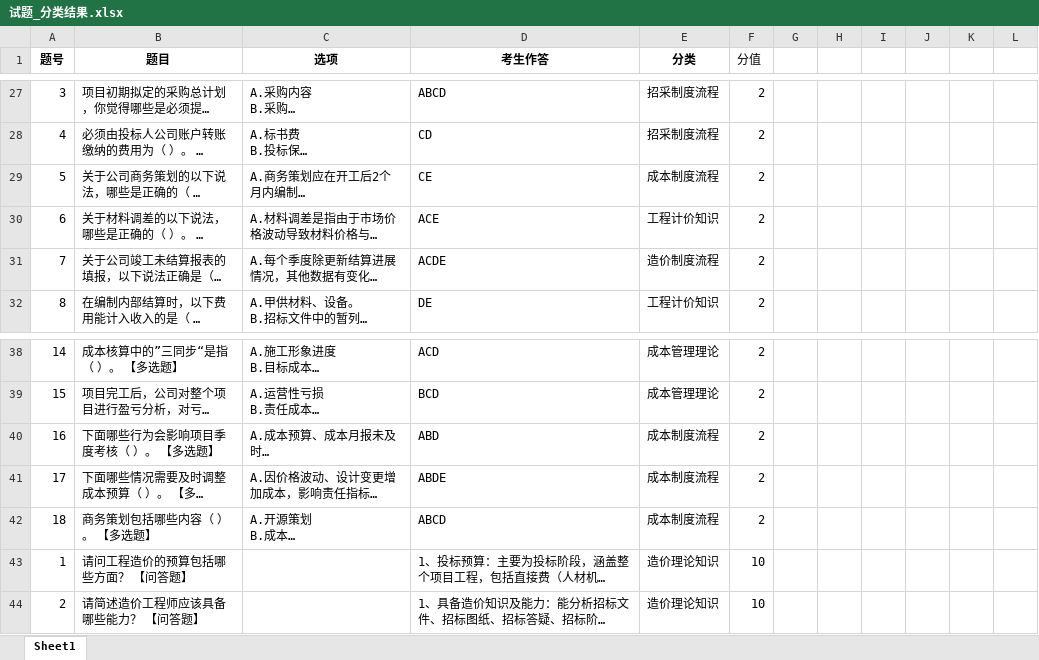
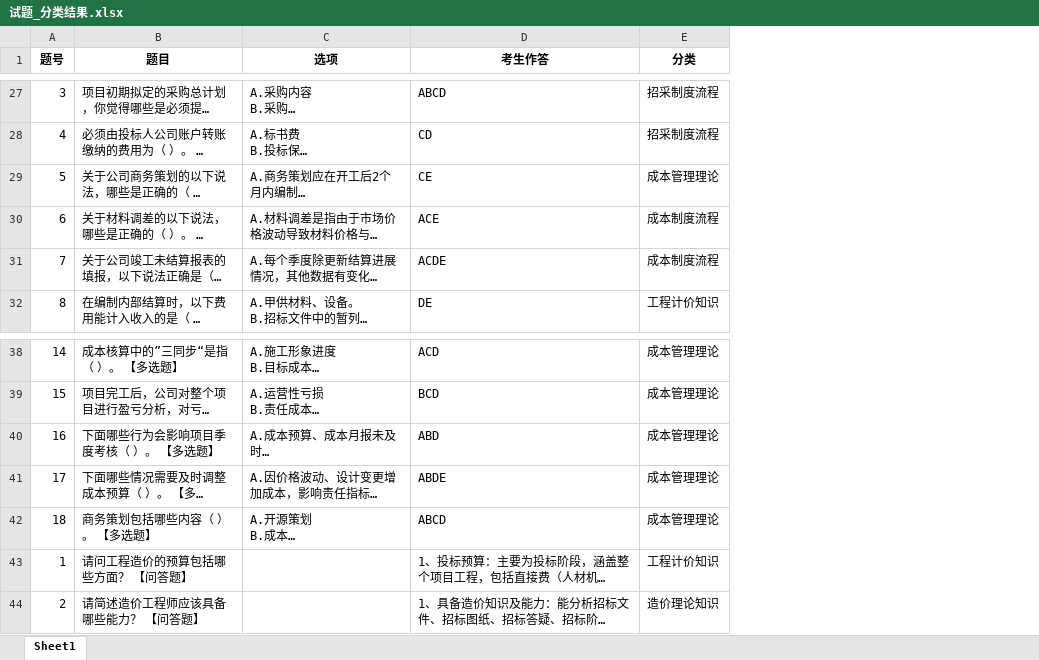
Before and after one commit to shimmer-angelic/subjective_scoring_system, an Excel workbook: 试题_分类结果.xlsx, sheet Sheet1, drawn as a sheet; only a part is shown, gaps mark what is left out; long unchanged cells end in …; values as stored, in another font and other column widths than the file's, no borders; the diff covers the shown part only; the diff names each change by its address in the sheet, - before the commit and + after, or states it on an @@ line.

```diff
--- a/试题_分类结果.xlsx (sheet Sheet1)
+++ b/试题_分类结果.xlsx (sheet Sheet1)
-column F (分值), rows 27-32: all 2; rows 38-44: 2 | 2 | 2 | 2 | 2 | 10 | 10
-column G, empty
-column H, empty
-column I, empty
-column J, empty
-column K, empty
-column L, empty
-E29 (分类): 成本制度流程
+E29 (分类): 成本管理理论
-E30 (分类): 工程计价知识
+E30 (分类): 成本制度流程
-E31 (分类): 造价制度流程
+E31 (分类): 成本制度流程
-E40:E42 (分类): 成本制度流程
+E40:E42 (分类): 成本管理理论
-E43 (分类): 造价理论知识
+E43 (分类): 工程计价知识
```
Also changed, not shown: 11 edited cells elsewhere in this sheet, 5 other files.
